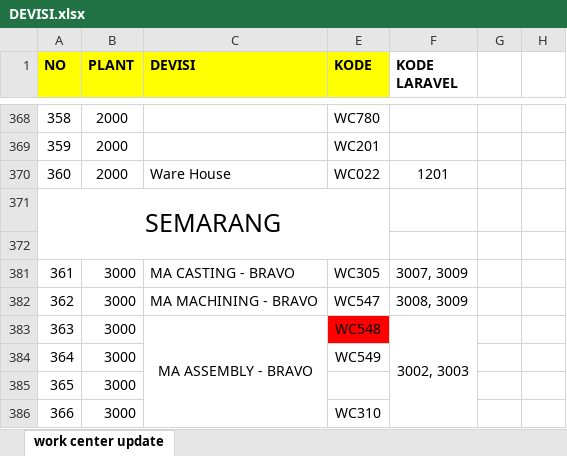
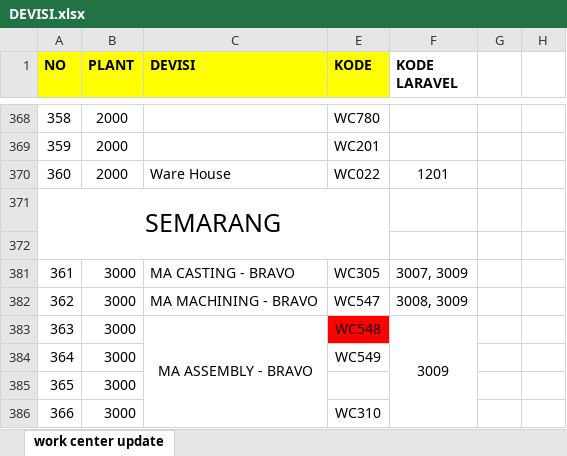
Before and after one commit to DewandraR/Monitoring-KPI, an Excel workbook: DEVISI.xlsx, sheet work center update, drawn as a sheet; only a part is shown, gaps mark what is left out; values as stored, in another font and other column widths than the file's, no borders; the diff names each change by its address in the sheet, - before the commit and + after, or states it on an @@ line.

Commit message:
Excel  Devisi

```diff
--- a/DEVISI.xlsx (sheet work center update)
+++ b/DEVISI.xlsx (sheet work center update)
-F383 (KODE LARAVEL): 3002, 3003
+F383 (KODE LARAVEL): 3009
```
